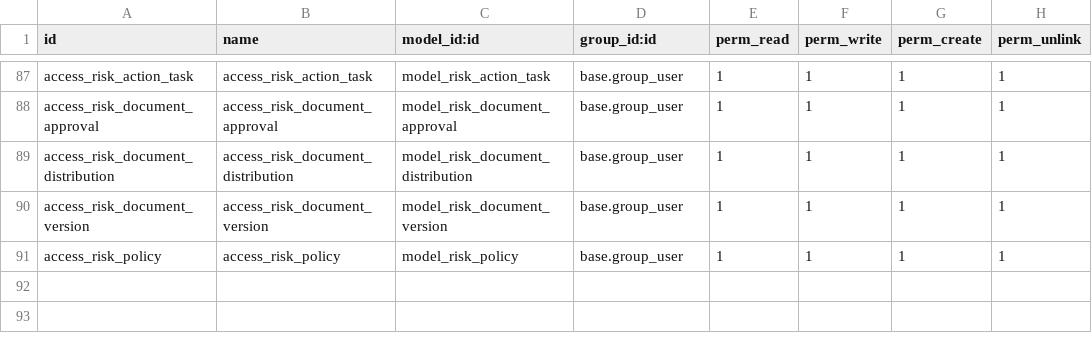
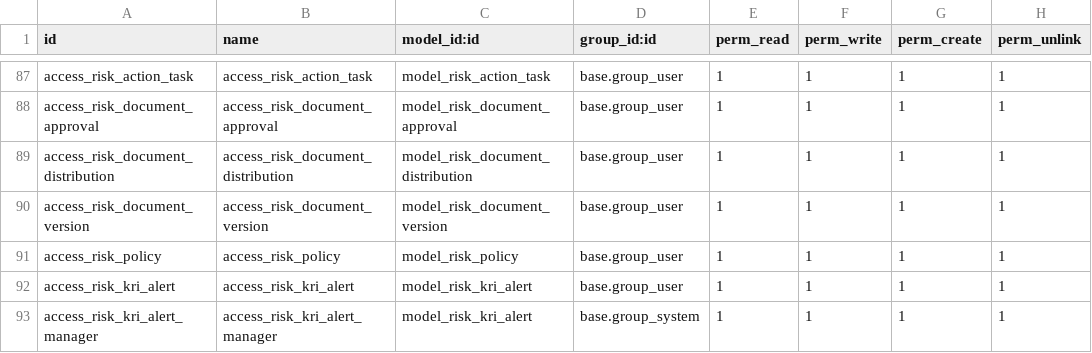
Before and after one commit to esecurex-ci/grc, a CSV file: risk_management/security/ir.model.access.csv, drawn as a sheet; only a part is shown, gaps mark what is left out; the diff names each change by its address in the sheet, - before the commit and + after, or states it on an @@ line.

Commit message:
import des kri

```diff
--- a/risk_management/security/ir.model.access.csv
+++ b/risk_management/security/ir.model.access.csv
+row 92: access_risk_kri_alert | access_risk_kri_alert | model_risk_kri_alert | base.group_user | 1 | 1 | 1 | 1
+row 93: access_risk_kri_alert_manager | access_risk_kri_alert_manager | model_risk_kri_alert | base.group_system | 1 | 1 | 1 | 1
```
